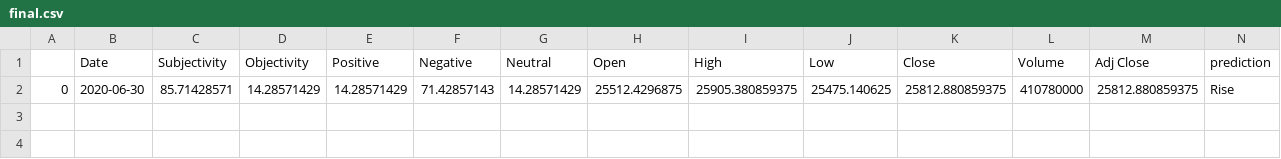
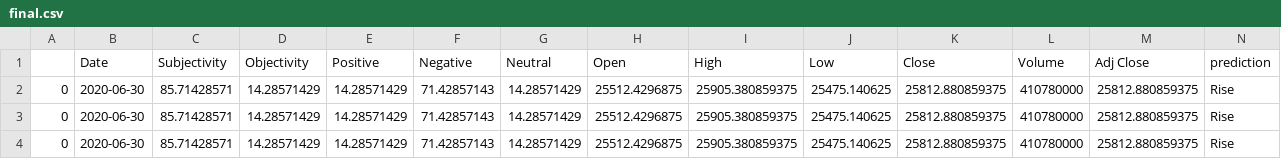
Before and after one commit to clairemalbrel/STOCK_PREDICT, a CSV file: data2/final.csv, drawn as a sheet; only a part is shown; rows hold the shown columns only; the diff names each change by its address in the sheet, - before the commit and + after, or states it on an @@ line.

```diff
--- a/data2/final.csv
+++ b/data2/final.csv
+row 3: 0 | 2020-06-30 | 85.71428571 | 14.28571429 | 14.28571429 | 71.42857143 | 14.28571429 | 25512.4296875 | 25905.380859375 | 25475.140625 | 25812.880859375 | 410780000 | 25812.880859375 | Rise
+row 4: 0 | 2020-06-30 | 85.71428571 | 14.28571429 | 14.28571429 | 71.42857143 | 14.28571429 | 25512.4296875 | 25905.380859375 | 25475.140625 | 25812.880859375 | 410780000 | 25812.880859375 | Rise
```
Also changed, not shown: 2 other files.
